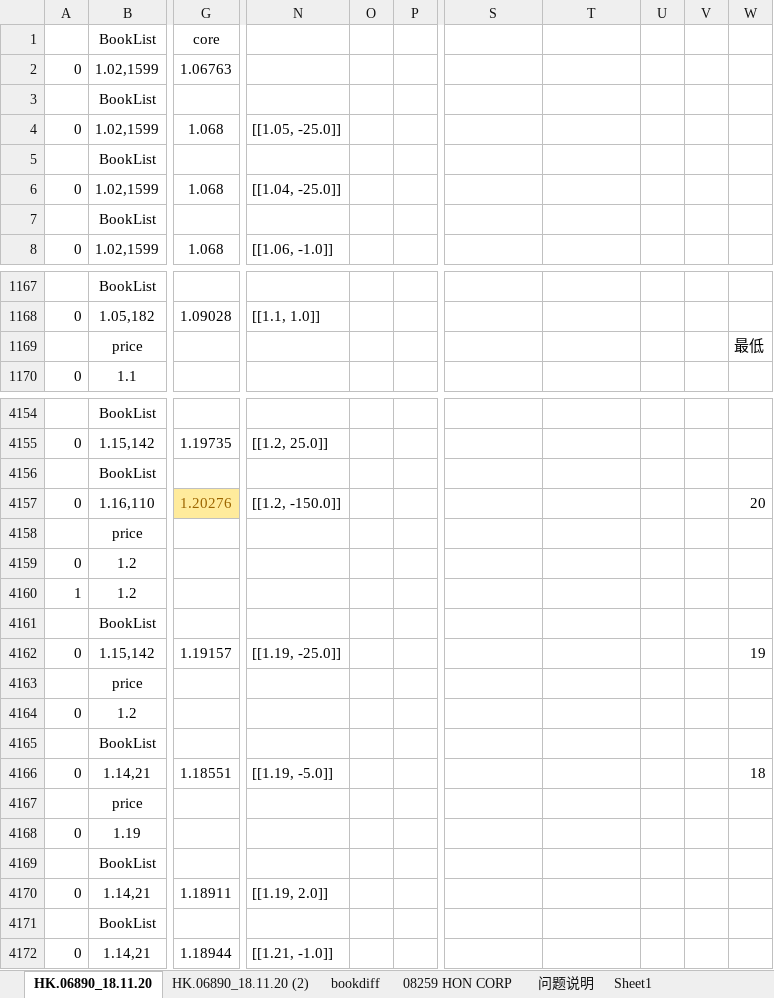
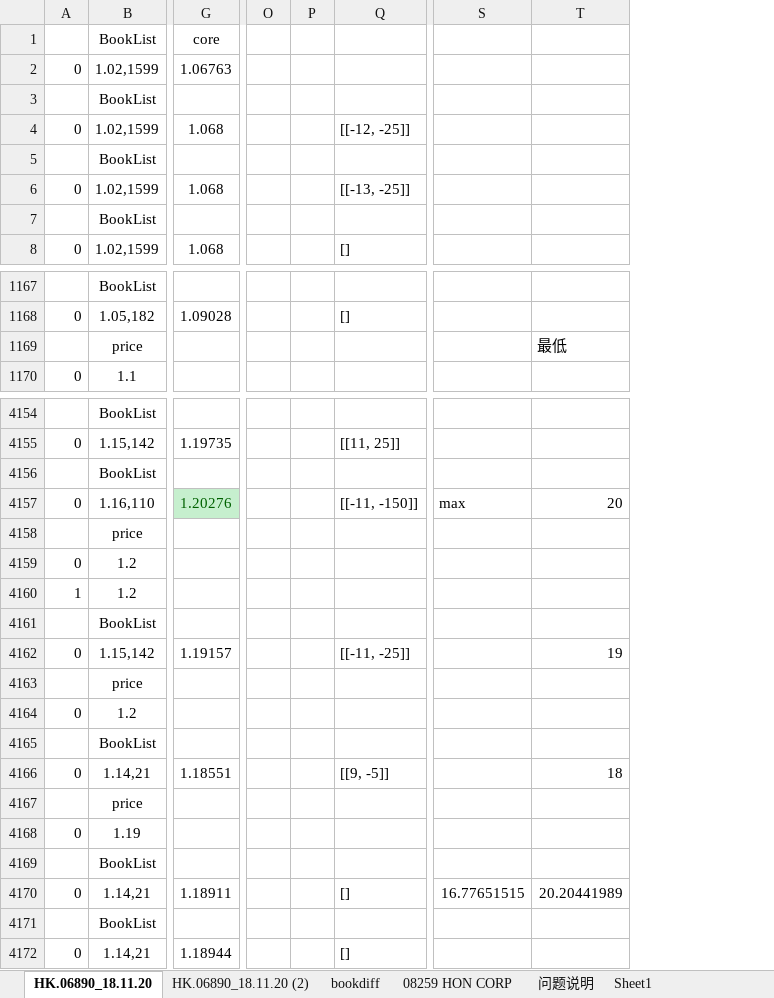
Before and after one commit to Knowckx/python, an Excel workbook: Docs/首日.xlsx, sheet HK.06890_18.11.20, drawn as a sheet; only a part is shown, gaps mark what is left out; values as stored, in another font and other column widths than the file's, no borders; removed rows and columns are numbered as before the commit, all else as after; the diff covers the shown part only; the diff names each change by its address in the sheet, - before the commit and + after, or states it on an @@ line.

```diff
--- a/Docs/首日.xlsx (sheet HK.06890_18.11.20)
+++ b/Docs/首日.xlsx (sheet HK.06890_18.11.20)
-column N, rows 4-8: [[1.05, -25.0]] |  | [[1.04, -25.0]] |  | [[1.06, -1.0]]; row 1168: [[1.1, 1.0]]; rows 4155-4172: [[1.2, 25.0]] |  | [[1.2, -150.0]] |  |  |  |  | [[1.19, -25.0]] |  |  |  | [[1.19, -5.0]] |  |  |  | [[1.19, 2.0]] |  | [[1.21, -1.0]]
-column O, empty
-column P, empty
+column O, empty
+column P, empty
+column Q, rows 4-8: [[-12, -25]] |  | [[-13, -25]] |  | []; row 1168: []; rows 4155-4172: [[11, 25]] |  | [[-11, -150]] |  |  |  |  | [[-11, -25]] |  |  |  | [[9, -5]] |  |  |  | [] |  | []
-column U, empty
-column V, empty
-column W, row 1169: 最低; rows 4157-4166: 20 |  |  |  |  | 19 |  |  |  | 18
-T1169: (empty)
+T1169: 最低
@@ G4157 fill: #FFEB9C → #C6EFCE, text colour: #9C6500 → #006100 @@
-S4157: (empty)
+S4157: max
-T4157: (empty)
+T4157: 20
-T4162: (empty)
+T4162: 19
-T4166: (empty)
+T4166: 18
-S4170: (empty)
+S4170: 16.77651515
-T4170: (empty)
+T4170: 20.20441989
```
Also changed, not shown: 7 edited cells and cell formats elsewhere in this sheet, hidden cells, 4 other files.
